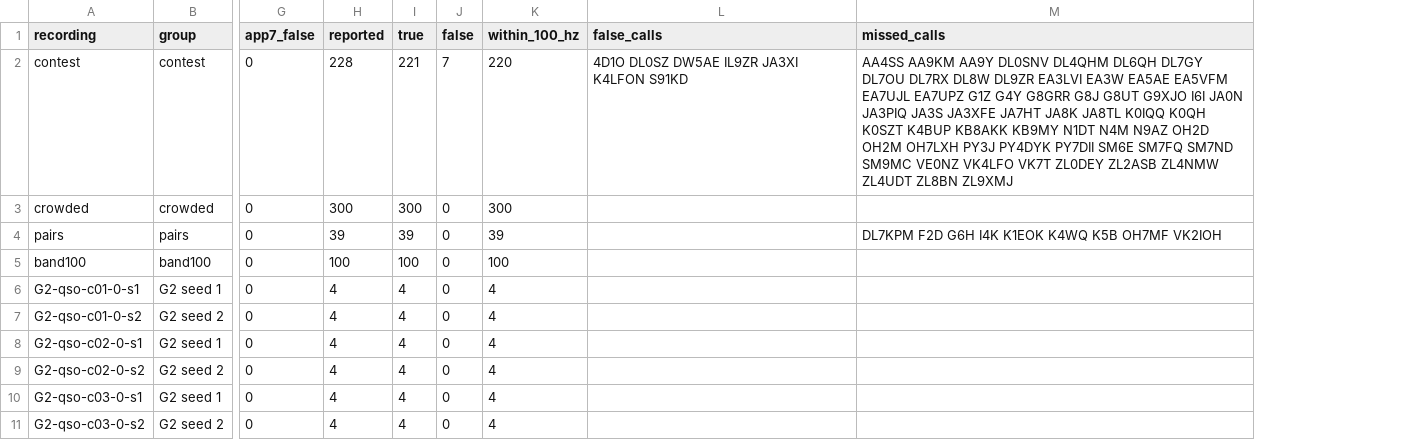
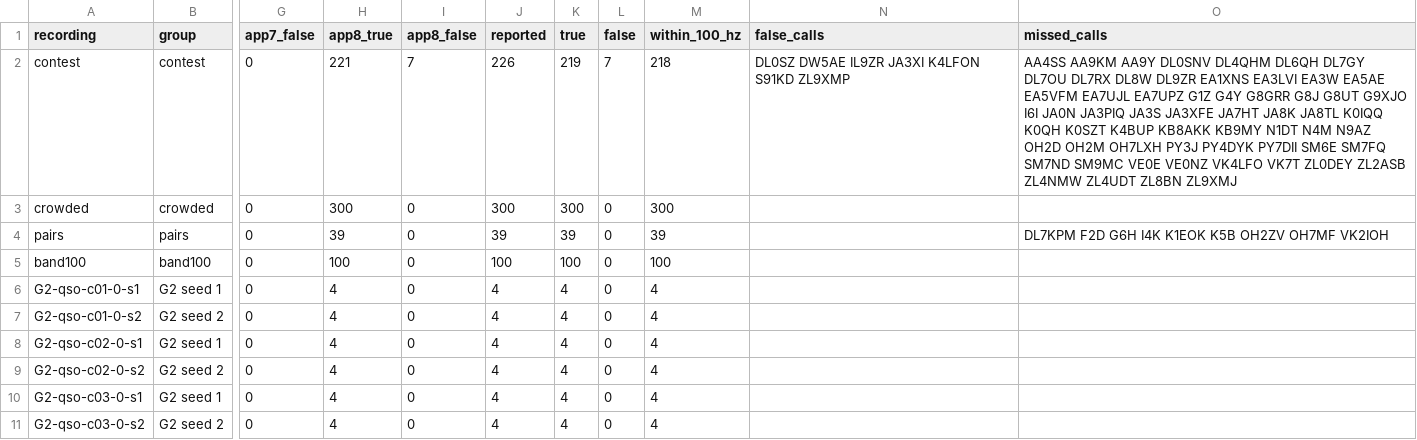
Before and after one commit to PhysicsCowboy/KZ4AP-Skimmer, a CSV file: docs/plans/data/2026-10-31-checkpoint-2/calls-generated.csv, drawn as a sheet; only a part is shown, gaps mark what is left out; addresses are those after the commit; the diff names each change by its address in the sheet, - before the commit and + after, or states it on an @@ line.

```diff
--- a/docs/plans/data/2026-10-31-checkpoint-2/calls-generated.csv
+++ b/docs/plans/data/2026-10-31-checkpoint-2/calls-generated.csv
+column H (app8_true), rows 2-11: 221 | 300 | 39 | 100 | 4 | 4 | 4 | 4 | 4 | 4
+column I (app8_false), rows 2-11: 7 | 0 | 0 | 0 | 0 | 0 | 0 | 0 | 0 | 0
-J2 (reported): 228
+J2 (reported): 226
-K2 (true): 221
+K2 (true): 219
-M2 (within_100_hz): 220
+M2 (within_100_hz): 218
-N2 (false_calls): 4D1O DL0SZ DW5AE IL9ZR JA3XI K4LFON S91KD
+N2 (false_calls): DL0SZ DW5AE IL9ZR JA3XI K4LFON S91KD ZL9XMP
-O2 (missed_calls): …DL8W DL9ZR EA3LVI EA3W EA5AE EA5VFM EA7UJL EA7UPZ G1Z G4Y G8GRR G8J G8UT G9XJO I6I JA0N JA3PIQ JA3S JA3XFE JA7HT JA8K JA8TL K0IQQ K0QH K0SZT K4BUP KB8AKK KB9MY N1DT N4M N9AZ OH2D OH2M OH7LXH PY3J PY4DYK PY7DII SM6E SM7FQ SM7ND SM9MC VE0NZ VK4LFO…
+O2 (missed_calls): …DL8W DL9ZR EA1XNS EA3LVI EA3W EA5AE EA5VFM EA7UJL EA7UPZ G1Z G4Y G8GRR G8J G8UT G9XJO I6I JA0N JA3PIQ JA3S JA3XFE JA7HT JA8K JA8TL K0IQQ K0QH K0SZT K4BUP KB8AKK KB9MY N1DT N4M N9AZ OH2D OH2M OH7LXH PY3J PY4DYK PY7DII SM6E SM7FQ SM7ND SM9MC VE0E VE0NZ VK4LFO…
-O4 (missed_calls): …I4K K1EOK K4WQ K5B OH7MF VK2IOH
+O4 (missed_calls): …I4K K1EOK K5B OH2ZV OH7MF VK2IOH
```
Also changed, not shown: docs/plans/data/2026-10-31-checkpoint-2/app-measures.csv, docs/plans/data/2026-10-31-checkpoint-2/calls-cpu.csv, 19 other files.
